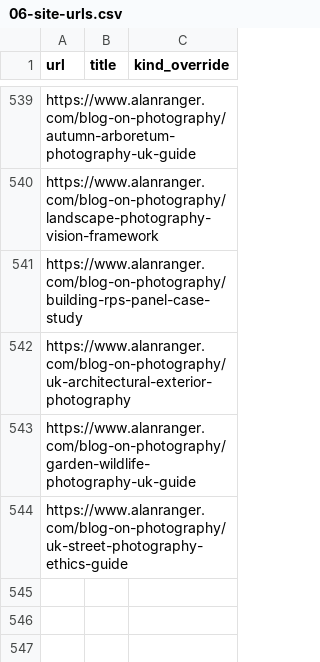
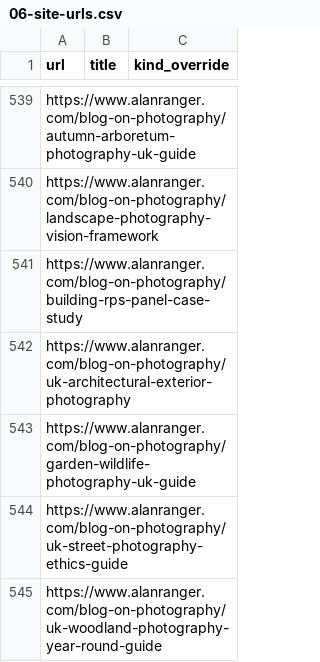
Before and after one commit to alanranger/alan-shared-resources, a CSV file: csv/06-site-urls.csv, drawn as a sheet; only a part is shown, gaps mark what is left out.

```diff
--- a/csv/06-site-urls.csv
+++ b/csv/06-site-urls.csv
@@ -544 +544,2 @@ https://www.alanranger.com/blog-on-photography/garden-wildlife-photography-uk-gu
 https://www.alanranger.com/blog-on-photography/uk-street-photography-ethics-guide,,
+https://www.alanranger.com/blog-on-photography/uk-woodland-photography-year-round-guide,,
```
Also changed, not shown: csv/page segmentation by tier.csv.
